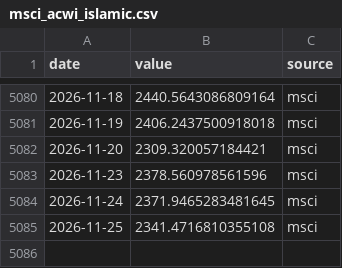
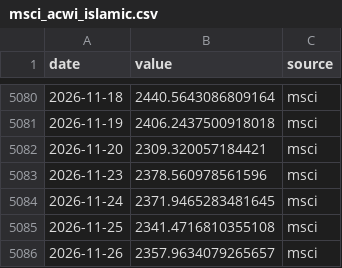
Before and after one commit to seyfettinkarakaya/maliSK, a CSV file: data/market/msci_acwi_islamic.csv, drawn as a sheet; only a part is shown, gaps mark what is left out.

```diff
--- a/data/market/msci_acwi_islamic.csv
+++ b/data/market/msci_acwi_islamic.csv
@@ -5085 +5085,2 @@ date,value,source
 2026-11-25,2341.4716810355108,msci
+2026-11-26,2357.9634079265657,msci
```
Also changed, not shown: data/market/gold_usd.csv, data/market/msci_acwi.csv, 21 other files.
